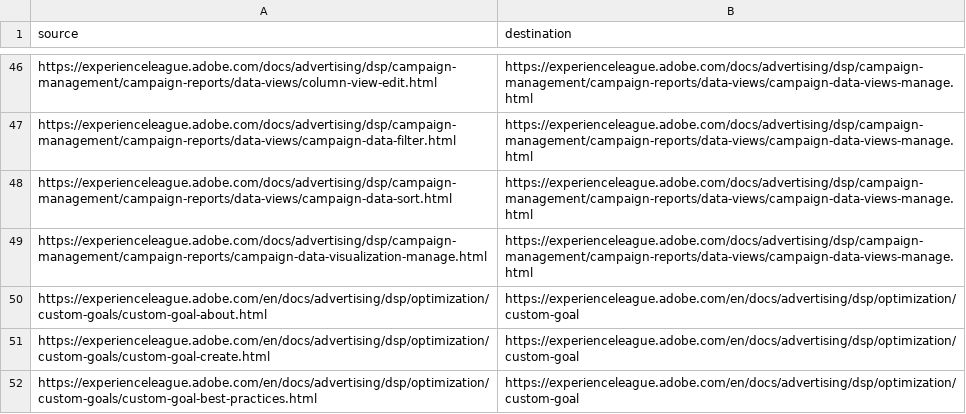
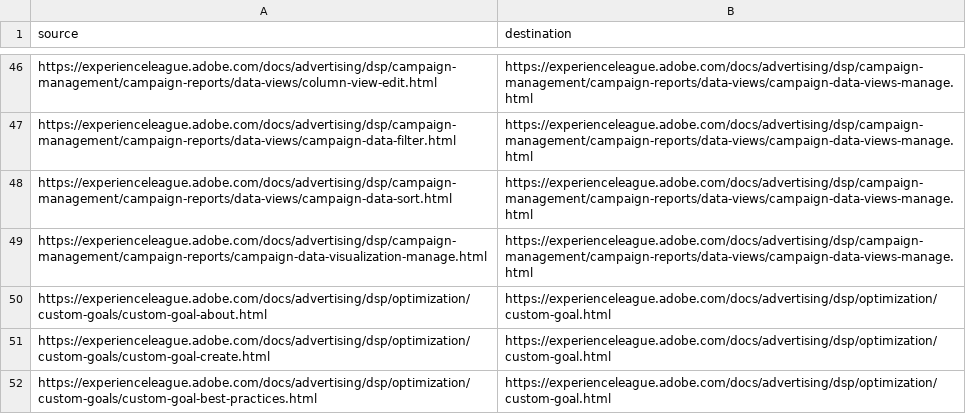
Before and after one commit to AdobeDocs/advertising.sv-SE, a CSV file: redirects.csv, drawn as a sheet; only a part is shown, gaps mark what is left out.

Commit message:
Updating Old File for core commit 6ddc4b8bc29f94b3bd7a35d5b4c126b305bf043d

```diff
--- a/redirects.csv
+++ b/redirects.csv
@@ -49,4 +49,4 @@ https://experienceleague.adobe.com/docs/advertising/dsp/campaign-management/camp
 https://experienceleague.adobe.com/docs/advertising/dsp/campaign-management/campaign-reports/campaign-data-visualization-manage.html, https://experienceleague.adobe.com/docs/advertising/dsp/campaign-management/campaign-reports/data-views/campaign-data-views-manage.html
-https://experienceleague.adobe.com/en/docs/advertising/dsp/optimization/custom-goals/custom-goal-about.html, https://experienceleague.adobe.com/en/docs/advertising/dsp/optimization/custom-goal
-https://experienceleague.adobe.com/en/docs/advertising/dsp/optimization/custom-goals/custom-goal-create.html, https://experienceleague.adobe.com/en/docs/advertising/dsp/optimization/custom-goal
-https://experienceleague.adobe.com/en/docs/advertising/dsp/optimization/custom-goals/custom-goal-best-practices.html, https://experienceleague.adobe.com/en/docs/advertising/dsp/optimization/custom-goal
+https://experienceleague.adobe.com/docs/advertising/dsp/optimization/custom-goals/custom-goal-about.html, https://experienceleague.adobe.com/docs/advertising/dsp/optimization/custom-goal.html
+https://experienceleague.adobe.com/docs/advertising/dsp/optimization/custom-goals/custom-goal-create.html, https://experienceleague.adobe.com/docs/advertising/dsp/optimization/custom-goal.html
+https://experienceleague.adobe.com/docs/advertising/dsp/optimization/custom-goals/custom-goal-best-practices.html, https://experienceleague.adobe.com/docs/advertising/dsp/optimization/custom-goal.html
```
